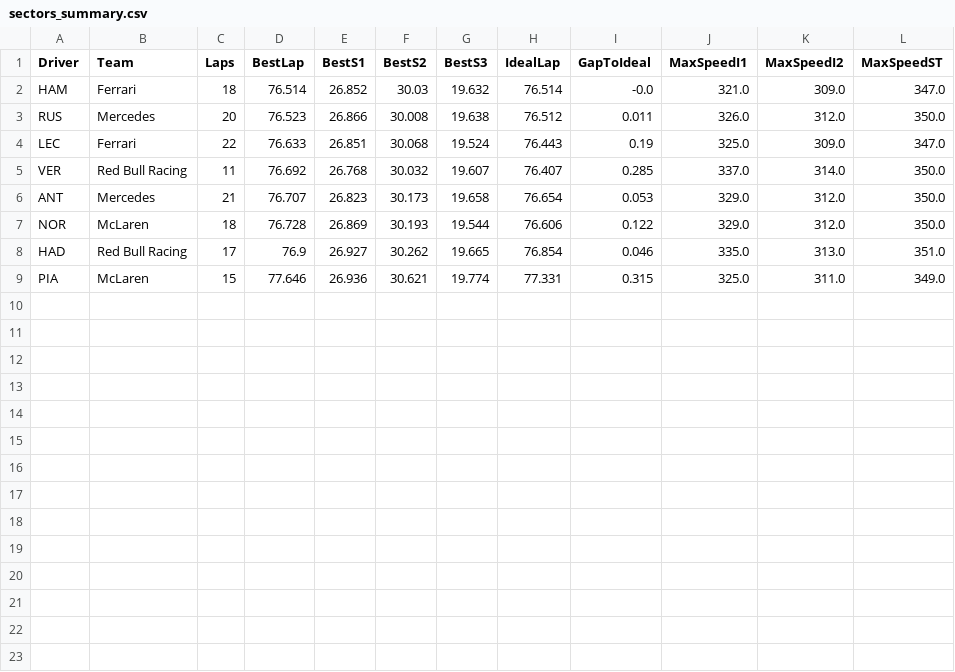
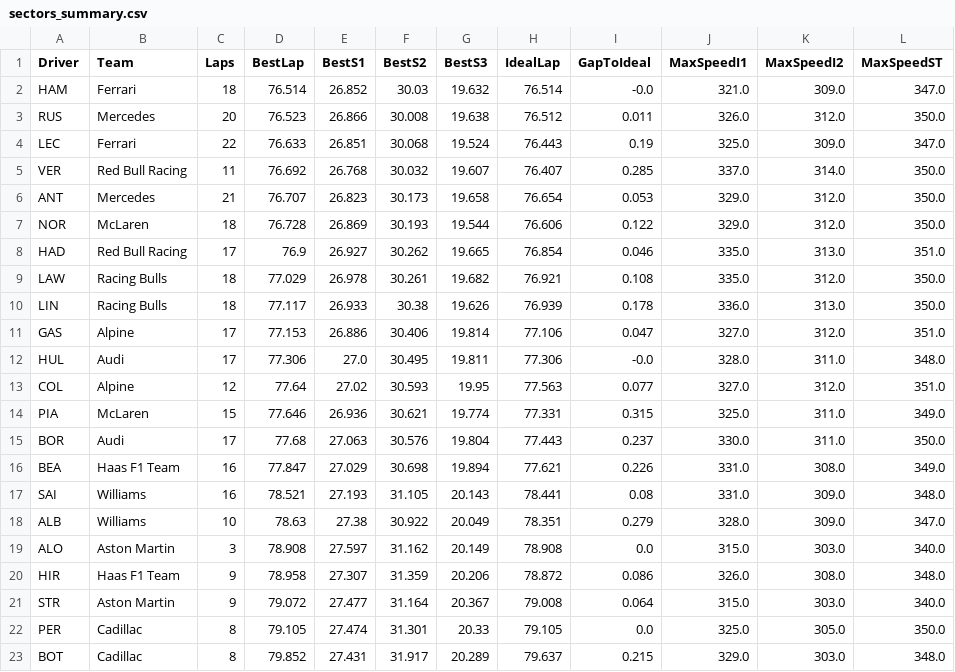
Before and after one commit to rodiosk94-cmd/Muretto, a CSV file: export/2026-mexico-city/Q/sectors_summary.csv, drawn as a sheet; the diff names each change by its address in the sheet, - before the commit and + after, or states it on an @@ line.

```diff
--- a/export/2026-mexico-city/Q/sectors_summary.csv
+++ b/export/2026-mexico-city/Q/sectors_summary.csv
+row 9: LAW | Racing Bulls | 18 | 77.029 | 26.978 | 30.261 | 19.682 | 76.921 | 0.108 | 335.0 | 312.0 | 350.0
+row 10: LIN | Racing Bulls | 18 | 77.117 | 26.933 | 30.38 | 19.626 | 76.939 | 0.178 | 336.0 | 313.0 | 350.0
+row 11: GAS | Alpine | 17 | 77.153 | 26.886 | 30.406 | 19.814 | 77.106 | 0.047 | 327.0 | 312.0 | 351.0
+row 12: HUL | Audi | 17 | 77.306 | 27.0 | 30.495 | 19.811 | 77.306 | -0.0 | 328.0 | 311.0 | 348.0
+row 13: COL | Alpine | 12 | 77.64 | 27.02 | 30.593 | 19.95 | 77.563 | 0.077 | 327.0 | 312.0 | 351.0
+row 15: BOR | Audi | 17 | 77.68 | 27.063 | 30.576 | 19.804 | 77.443 | 0.237 | 330.0 | 311.0 | 350.0
+row 16: BEA | Haas F1 Team | 16 | 77.847 | 27.029 | 30.698 | 19.894 | 77.621 | 0.226 | 331.0 | 308.0 | 349.0
+row 17: SAI | Williams | 16 | 78.521 | 27.193 | 31.105 | 20.143 | 78.441 | 0.08 | 331.0 | 309.0 | 348.0
+row 18: ALB | Williams | 10 | 78.63 | 27.38 | 30.922 | 20.049 | 78.351 | 0.279 | 328.0 | 309.0 | 347.0
+row 19: ALO | Aston Martin | 3 | 78.908 | 27.597 | 31.162 | 20.149 | 78.908 | 0.0 | 315.0 | 303.0 | 340.0
+row 20: HIR | Haas F1 Team | 9 | 78.958 | 27.307 | 31.359 | 20.206 | 78.872 | 0.086 | 326.0 | 308.0 | 348.0
+row 21: STR | Aston Martin | 9 | 79.072 | 27.477 | 31.164 | 20.367 | 79.008 | 0.064 | 315.0 | 303.0 | 340.0
+row 22: PER | Cadillac | 8 | 79.105 | 27.474 | 31.301 | 20.33 | 79.105 | 0.0 | 325.0 | 305.0 | 350.0
+row 23: BOT | Cadillac | 8 | 79.852 | 27.431 | 31.917 | 20.289 | 79.637 | 0.215 | 329.0 | 303.0 | 348.0
```
Also changed, not shown: export/2026-mexico-city/FP1/sectors_summary.csv, export/2026-mexico-city/FP2/sectors_summary.csv, 28 other files.
